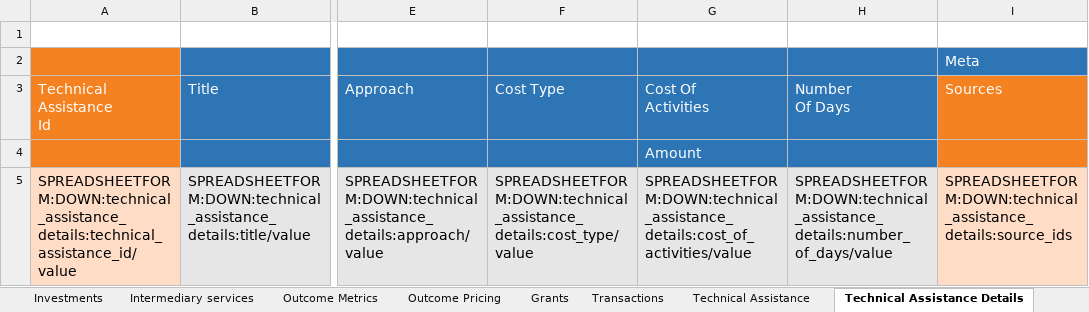
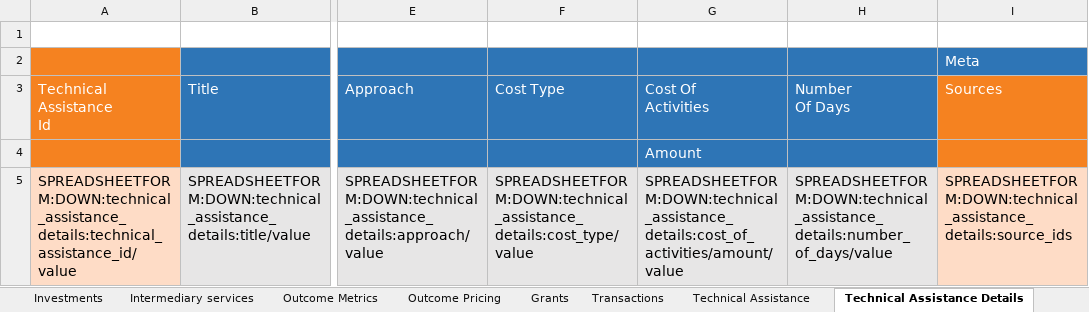
Before and after one commit to INDIGO-Initiative/database-app, an Excel workbook: indigo/spreadsheetform_guides/project_v005.xlsx, sheet Technical Assistance Details, drawn as a sheet; only a part is shown, gaps mark what is left out; values as stored, in another font and other column widths than the file's, no borders; the diff names each change by its address in the sheet, - before the commit and + after, or states it on an @@ line.

Commit message:
spreadsheets: Bug fix; cost_of_activities cost_of_activities was missing amount

```diff
--- a/indigo/spreadsheetform_guides/project_v005.xlsx (sheet Technical Assistance Details)
+++ b/indigo/spreadsheetform_guides/project_v005.xlsx (sheet Technical Assistance Details)
-G5 (Cost Of Activities): SPREADSHEETFORM:DOWN:technical_assistance_details:cost_of_activities/value
+G5 (Cost Of Activities): SPREADSHEETFORM:DOWN:technical_assistance_details:cost_of_activities/amount/value
```
Also changed, not shown: indigo/spreadsheetform_guides/project_public_v006.xlsx.
